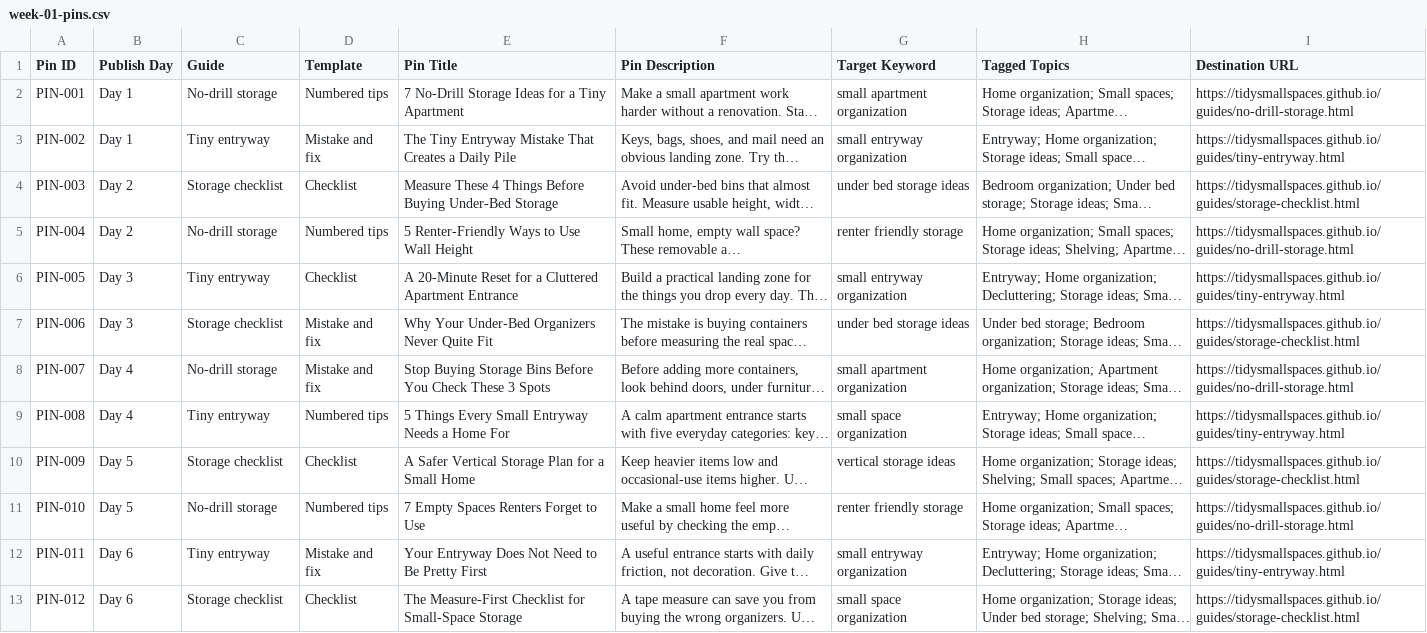
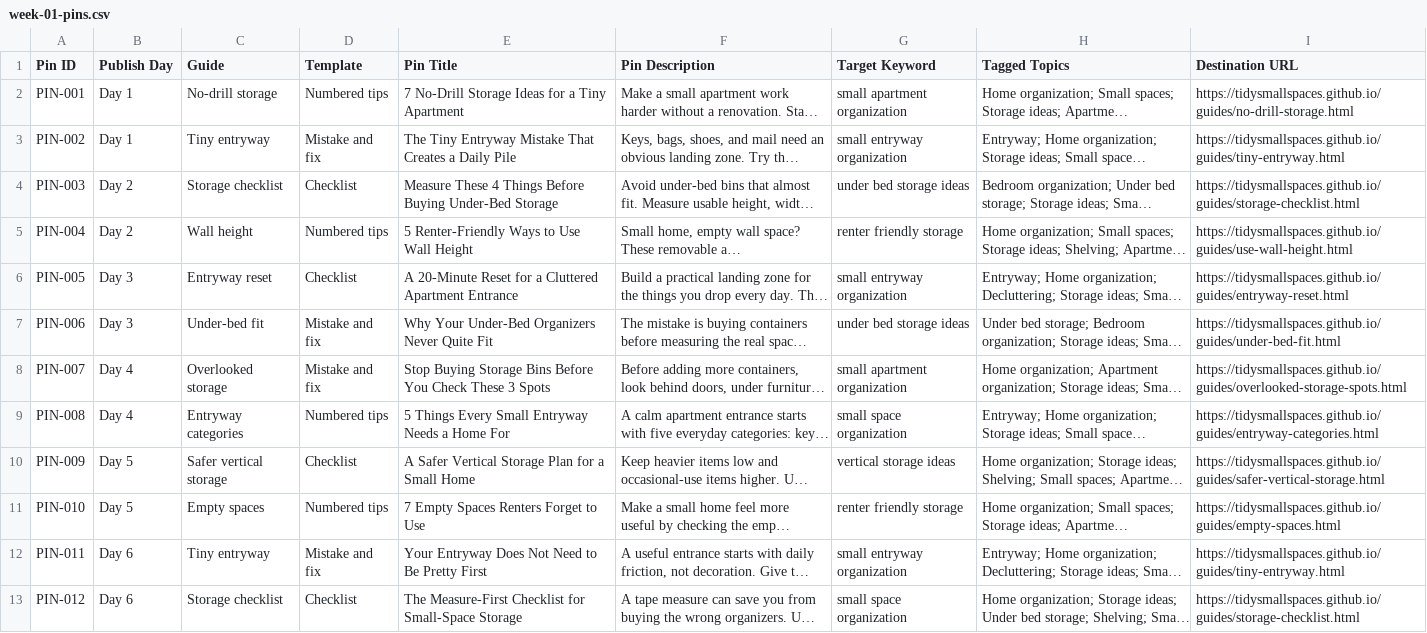
Before and after one commit to tidysmallspaces/tidysmallspaces.github.io, a CSV file: content/week-01-pins.csv, drawn as a sheet; only a part is shown; long unchanged cells end in …; the diff names each change by its address in the sheet, - before the commit and + after, or states it on an @@ line.

Commit message:
Expand site to ten original guides

```diff
--- a/content/week-01-pins.csv
+++ b/content/week-01-pins.csv
-C5 (Guide): No-drill storage
+C5 (Guide): Wall height
-I5 (Destination URL): https://tidysmallspaces.github.io/guides/no-drill-storage.html
+I5 (Destination URL): https://tidysmallspaces.github.io/guides/use-wall-height.html
-C6 (Guide): Tiny entryway
+C6 (Guide): Entryway reset
-I6 (Destination URL): https://tidysmallspaces.github.io/guides/tiny-entryway.html
+I6 (Destination URL): https://tidysmallspaces.github.io/guides/entryway-reset.html
-C7 (Guide): Storage checklist
+C7 (Guide): Under-bed fit
-I7 (Destination URL): https://tidysmallspaces.github.io/guides/storage-checklist.html
+I7 (Destination URL): https://tidysmallspaces.github.io/guides/under-bed-fit.html
-C8 (Guide): No-drill storage
+C8 (Guide): Overlooked storage
-I8 (Destination URL): https://tidysmallspaces.github.io/guides/no-drill-storage.html
+I8 (Destination URL): https://tidysmallspaces.github.io/guides/overlooked-storage-spots.html
-C9 (Guide): Tiny entryway
+C9 (Guide): Entryway categories
-I9 (Destination URL): https://tidysmallspaces.github.io/guides/tiny-entryway.html
+I9 (Destination URL): https://tidysmallspaces.github.io/guides/entryway-categories.html
-C10 (Guide): Storage checklist
+C10 (Guide): Safer vertical storage
-I10 (Destination URL): https://tidysmallspaces.github.io/guides/storage-checklist.html
+I10 (Destination URL): https://tidysmallspaces.github.io/guides/safer-vertical-storage.html
-C11 (Guide): No-drill storage
+C11 (Guide): Empty spaces
-I11 (Destination URL): https://tidysmallspaces.github.io/guides/no-drill-storage.html
+I11 (Destination URL): https://tidysmallspaces.github.io/guides/empty-spaces.html
```
Also changed, not shown: 8 other files.
